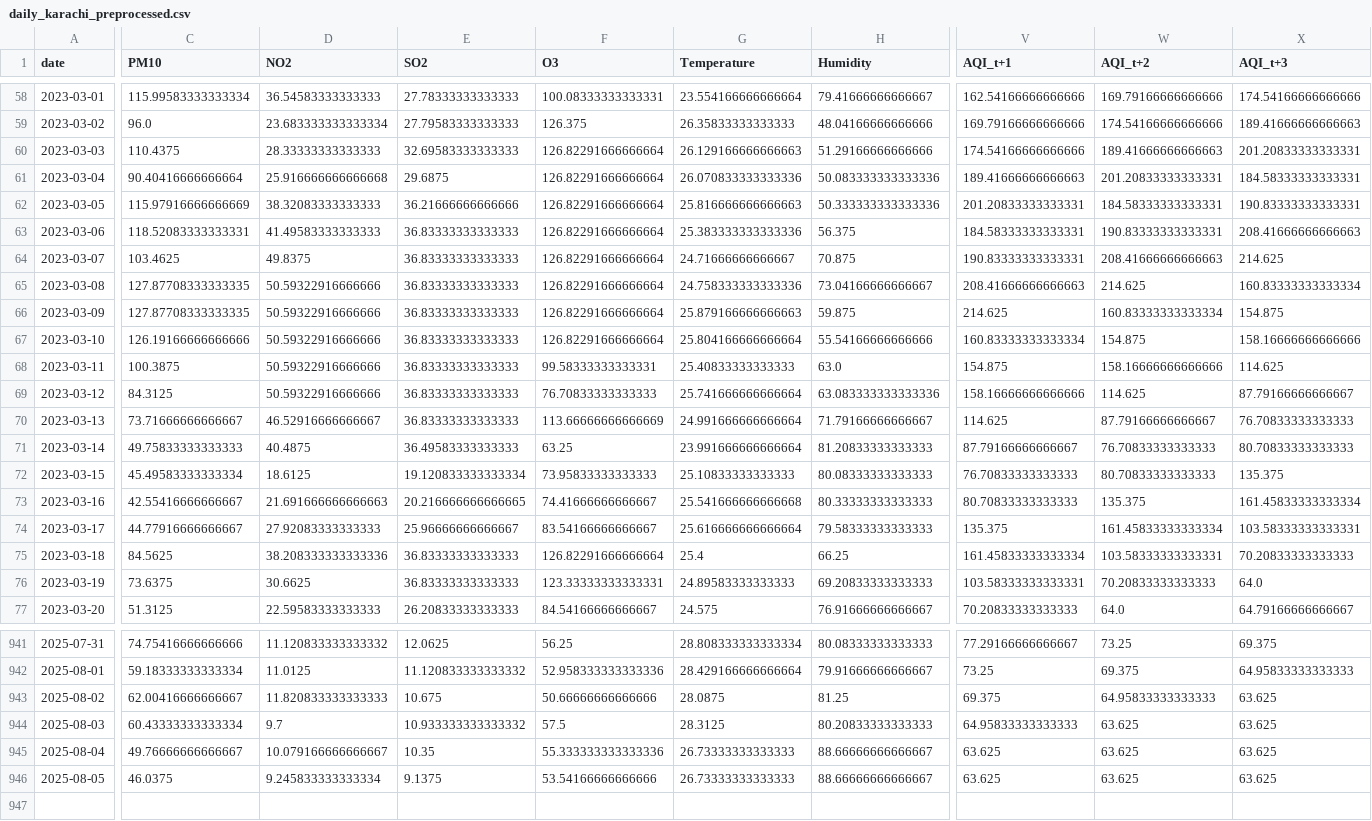
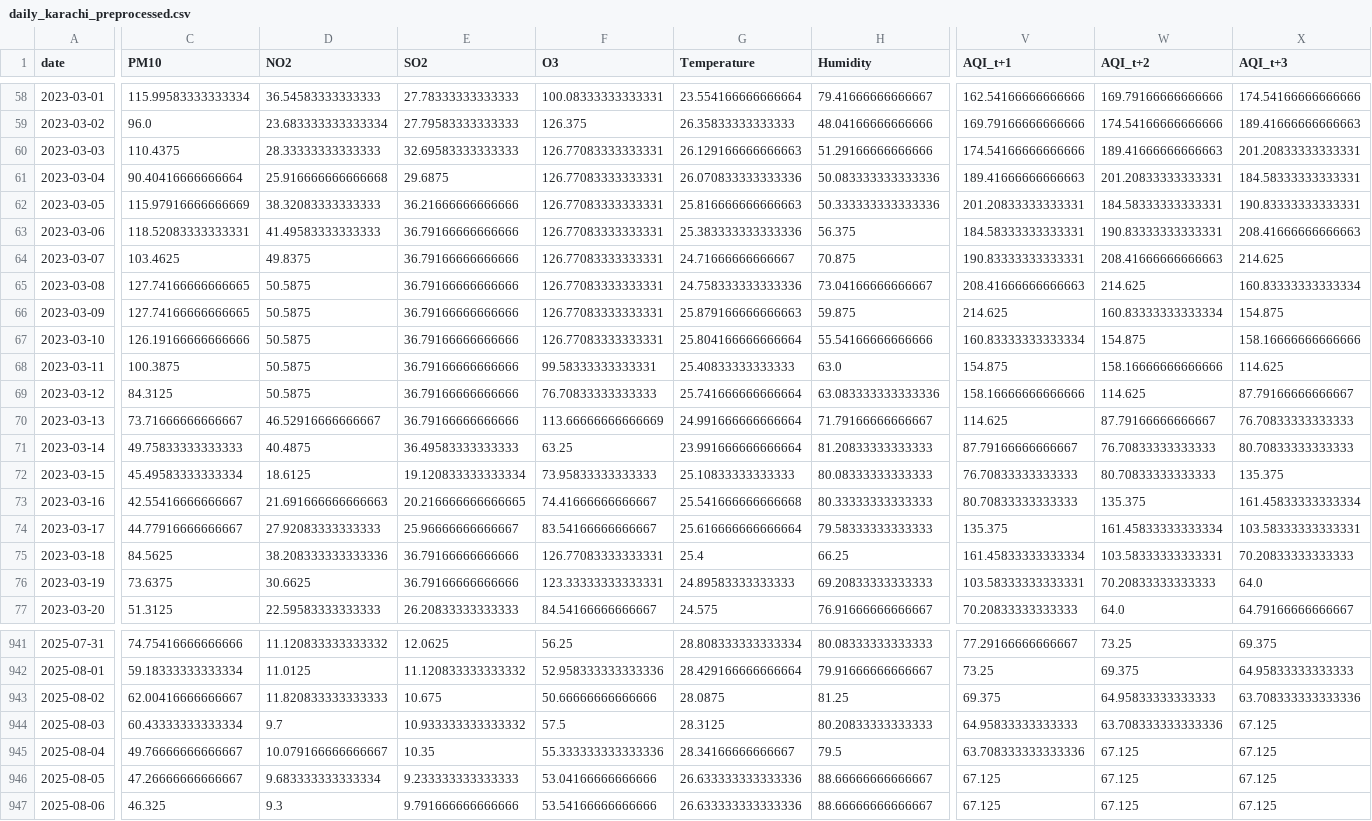
Before and after one commit to SheemaMasood381/Pearls-Karachi-AQI-Prediction-for-next-3-days-, a CSV file: processed_data/daily_karachi_preprocessed.csv, drawn as a sheet; only a part is shown, gaps mark what is left out; rows hold the shown columns only; the diff covers the shown part only; the diff names each change by its address in the sheet, - before the commit and + after, or states it on an @@ line.

```diff
--- a/processed_data/daily_karachi_preprocessed.csv
+++ b/processed_data/daily_karachi_preprocessed.csv
-F60:F67 (O3): 126.82291666666664
+F60:F67 (O3): 126.77083333333331
-E63:E70 (SO2): 36.83333333333333
+E63:E70 (SO2): 36.79166666666666
-C65:C66 (PM10): 127.87708333333335
+C65:C66 (PM10): 127.74166666666665
-D65:D69 (NO2): 50.59322916666666
+D65:D69 (NO2): 50.5875
-E75:E76 (SO2): 36.83333333333333
+E75:E76 (SO2): 36.79166666666666
-F75 (O3): 126.82291666666664
+F75 (O3): 126.77083333333331
-X943 (AQI_t+3): 63.625
+X943 (AQI_t+3): 63.708333333333336
-W944 (AQI_t+2): 63.625
+W944 (AQI_t+2): 63.708333333333336
-X944:X946 (AQI_t+3): 63.625
+X944:X946 (AQI_t+3): 67.125
-G945 (Temperature): 26.73333333333333
+G945 (Temperature): 28.34166666666667
-H945 (Humidity): 88.66666666666667
+H945 (Humidity): 79.5
-V945 (AQI_t+1): 63.625
+V945 (AQI_t+1): 63.708333333333336
-W945:W946 (AQI_t+2): 63.625
+W945:W946 (AQI_t+2): 67.125
-C946 (PM10): 46.0375
+C946 (PM10): 47.26666666666667
-D946 (NO2): 9.245833333333334
+D946 (NO2): 9.683333333333334
-E946 (SO2): 9.1375
+E946 (SO2): 9.233333333333333
-F946 (O3): 53.54166666666666
+F946 (O3): 53.04166666666666
-G946 (Temperature): 26.73333333333333
+G946 (Temperature): 26.633333333333336
-V946 (AQI_t+1): 63.625
+V946 (AQI_t+1): 67.125
+row 947: 2025-08-06 | 46.325 | 9.3 | 9.791666666666666 | 53.54166666666666 | 26.633333333333336 | 88.66666666666667 | 67.125 | 67.125 | 67.125
```
Also changed, not shown: 103 edited cells elsewhere in this file, 9 other files.
